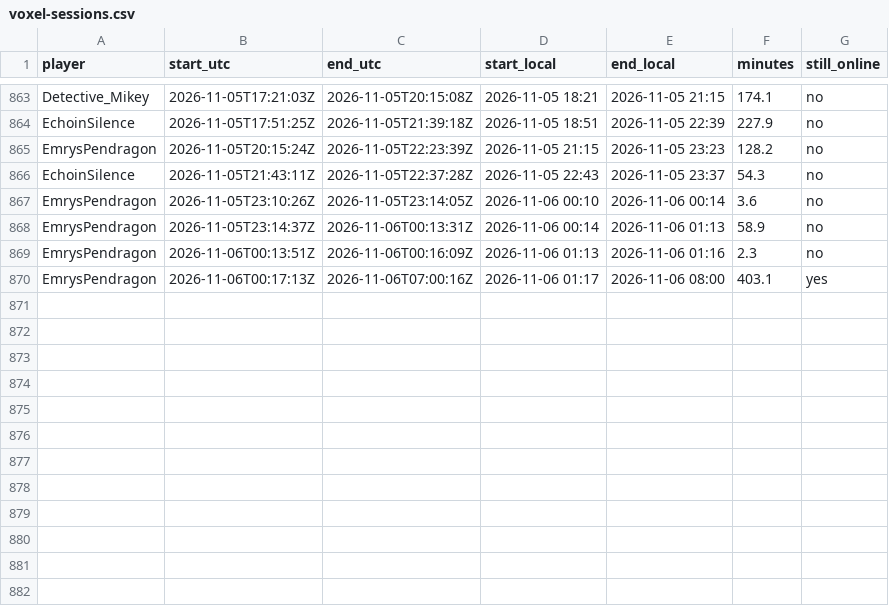
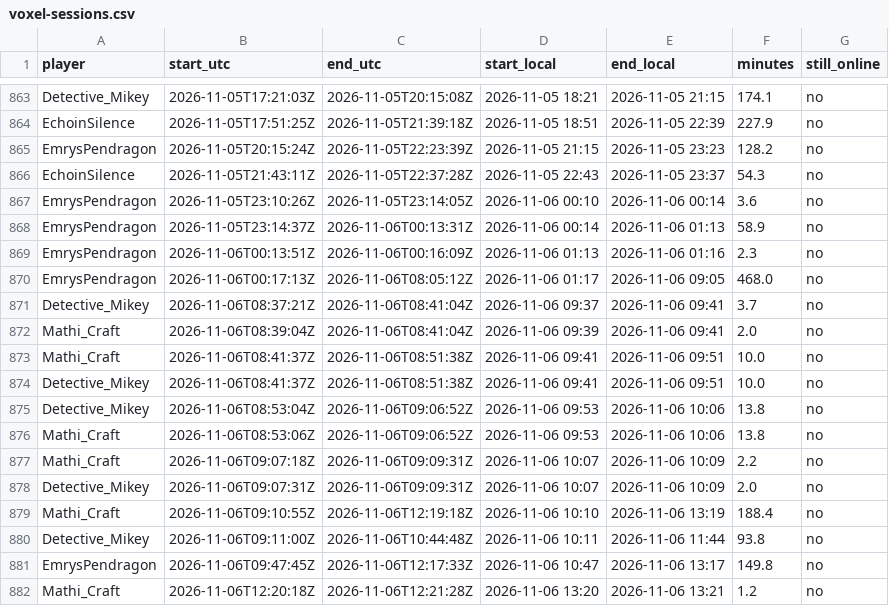
Before and after one commit to mathijsboogaert/Voxel, a CSV file: docs/data/voxel-sessions.csv, drawn as a sheet; only a part is shown, gaps mark what is left out.

```diff
--- a/docs/data/voxel-sessions.csv
+++ b/docs/data/voxel-sessions.csv
@@ -869,2 +869,14 @@ EmrysPendragon,2026-11-05T23:14:37Z,2026-11-06T00:13:31Z,2026-11-06 00:14,2026-1
 EmrysPendragon,2026-11-06T00:13:51Z,2026-11-06T00:16:09Z,2026-11-06 01:13,2026-11-06 01:16,2.3,no
-EmrysPendragon,2026-11-06T00:17:13Z,2026-11-06T07:00:16Z,2026-11-06 01:17,2026-11-06 08:00,403.1,yes
+EmrysPendragon,2026-11-06T00:17:13Z,2026-11-06T08:05:12Z,2026-11-06 01:17,2026-11-06 09:05,468.0,no
+Detective_Mikey,2026-11-06T08:37:21Z,2026-11-06T08:41:04Z,2026-11-06 09:37,2026-11-06 09:41,3.7,no
+Mathi_Craft,2026-11-06T08:39:04Z,2026-11-06T08:41:04Z,2026-11-06 09:39,2026-11-06 09:41,2.0,no
+Mathi_Craft,2026-11-06T08:41:37Z,2026-11-06T08:51:38Z,2026-11-06 09:41,2026-11-06 09:51,10.0,no
+Detective_Mikey,2026-11-06T08:41:37Z,2026-11-06T08:51:38Z,2026-11-06 09:41,2026-11-06 09:51,10.0,no
+Detective_Mikey,2026-11-06T08:53:04Z,2026-11-06T09:06:52Z,2026-11-06 09:53,2026-11-06 10:06,13.8,no
+Mathi_Craft,2026-11-06T08:53:06Z,2026-11-06T09:06:52Z,2026-11-06 09:53,2026-11-06 10:06,13.8,no
+Mathi_Craft,2026-11-06T09:07:18Z,2026-11-06T09:09:31Z,2026-11-06 10:07,2026-11-06 10:09,2.2,no
+Detective_Mikey,2026-11-06T09:07:31Z,2026-11-06T09:09:31Z,2026-11-06 10:07,2026-11-06 10:09,2.0,no
+Mathi_Craft,2026-11-06T09:10:55Z,2026-11-06T12:19:18Z,2026-11-06 10:10,2026-11-06 13:19,188.4,no
+Detective_Mikey,2026-11-06T09:11:00Z,2026-11-06T10:44:48Z,2026-11-06 10:11,2026-11-06 11:44,93.8,no
+EmrysPendragon,2026-11-06T09:47:45Z,2026-11-06T12:17:33Z,2026-11-06 10:47,2026-11-06 13:17,149.8,no
+Mathi_Craft,2026-11-06T12:20:18Z,2026-11-06T12:21:28Z,2026-11-06 13:20,2026-11-06 13:21,1.2,no
```
Also changed, not shown: docs/data/afk-history.csv, docs/data/voxel-hourly.csv, 4 other files.
